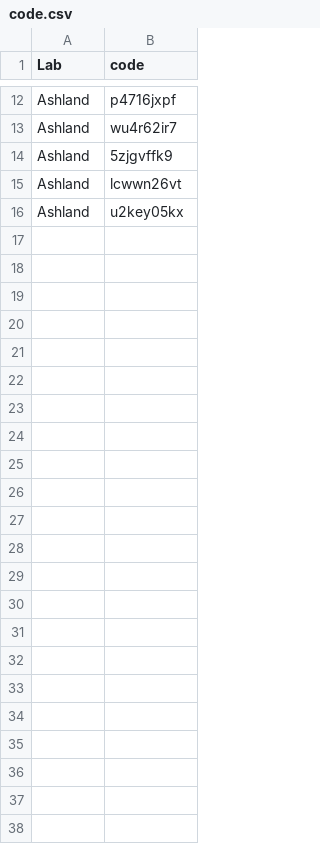
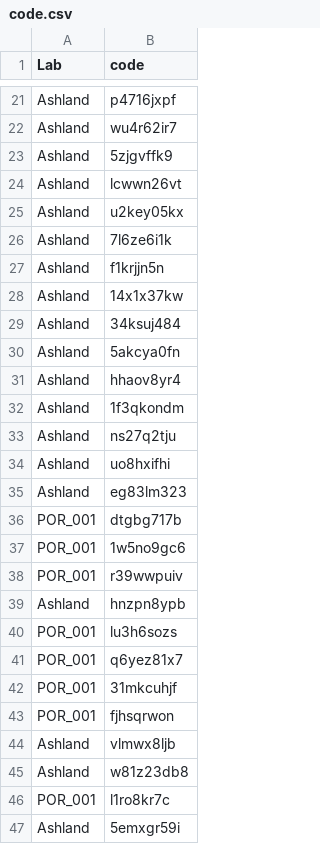
Before and after one commit to SCgeeker/PSA002_log_site, a CSV file: docs/code.csv, drawn as a sheet; only a part is shown, gaps mark what is left out; the diff covers the shown part only; the diff names each change by its address in the sheet, - before the commit and + after, or states it on an @@ line.

Commit message:
update online data from 3 labs

```diff
--- a/docs/code.csv
+++ b/docs/code.csv
+row 26: Ashland | 7l6ze6i1k
+row 27: Ashland | f1krjjn5n
+row 28: Ashland | 14x1x37kw
+row 29: Ashland | 34ksuj484
+row 30: Ashland | 5akcya0fn
+row 31: Ashland | hhaov8yr4
+row 32: Ashland | 1f3qkondm
+row 33: Ashland | ns27q2tju
+row 34: Ashland | uo8hxifhi
+row 35: Ashland | eg83lm323
+row 36: POR_001 | dtgbg717b
+row 37: POR_001 | 1w5no9gc6
+row 38: POR_001 | r39wwpuiv
+row 39: Ashland | hnzpn8ypb
+row 40: POR_001 | lu3h6sozs
+row 41: POR_001 | q6yez81x7
+row 42: POR_001 | 31mkcuhjf
+row 43: POR_001 | fjhsqrwon
+row 44: Ashland | vlmwx8ljb
+row 45: Ashland | w81z23db8
+row 46: POR_001 | l1ro8kr7c
+row 47: Ashland | 5emxgr59i
```
Also changed, not shown: 9 added rows elsewhere in this file, Lab_info.csv, lab_fin.csv, 23 other files.
